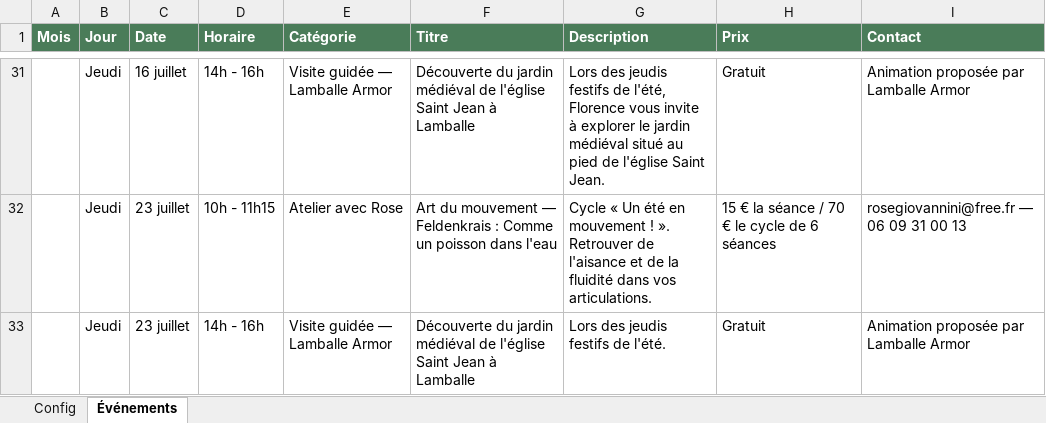
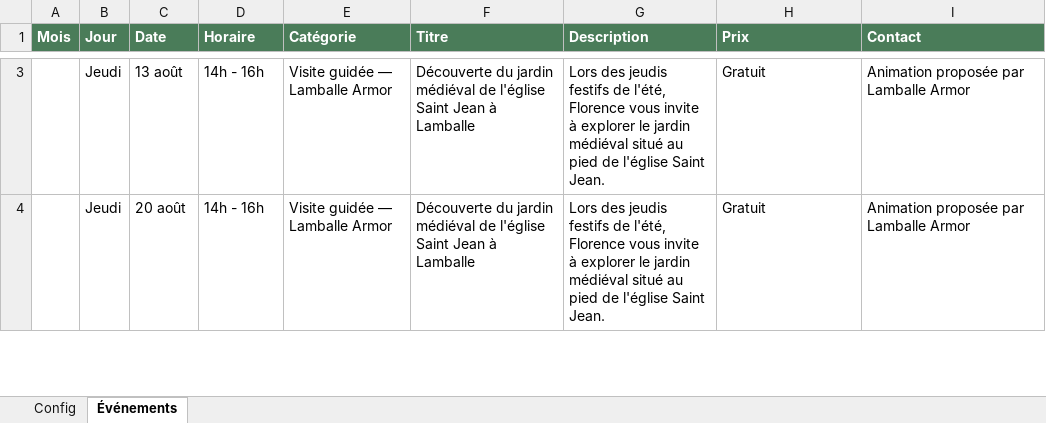
Before and after one commit to matthieu-viel-fr/herbarius-static, an Excel workbook: data/programme.xlsx, sheet Événements, drawn as a sheet; only a part is shown, gaps mark what is left out; values as stored, in another font and other column widths than the file's, no borders; removed rows and columns are numbered as before the commit, all else as after; the diff covers the shown part only; the diff names each change by its address in the sheet, - before the commit and + after, or states it on an @@ line.

```diff
--- a/data/programme.xlsx (sheet Événements)
+++ b/data/programme.xlsx (sheet Événements)
-C3 (Date): 16 juillet
+C3 (Date): 13 août
-row 32:  | Jeudi | 23 juillet | 10h - 11h15 | Atelier avec Rose | Art du mouvement — Feldenkrais : Comme un poisson dans l'eau | Cycle « Un été en mouvement ! ». Retrouver de l'aisance et de la fluidité dans vos articulations. | 15 € la séance / 70 € le cycle de 6 séances | rosegiovannini@free.fr — 06 09 31 00 13
-C4 (Date): 23 juillet
+C4 (Date): 20 août
-G4 (Description): …festifs de l'été.
+G4 (Description): …festifs de l'été, Florence vous invite à explorer le jardin médiéval situé au pied de l'église Saint Jean.
```
Also changed, not shown: 2 added rows and 30 removed rows elsewhere in this sheet, 2 other files.
